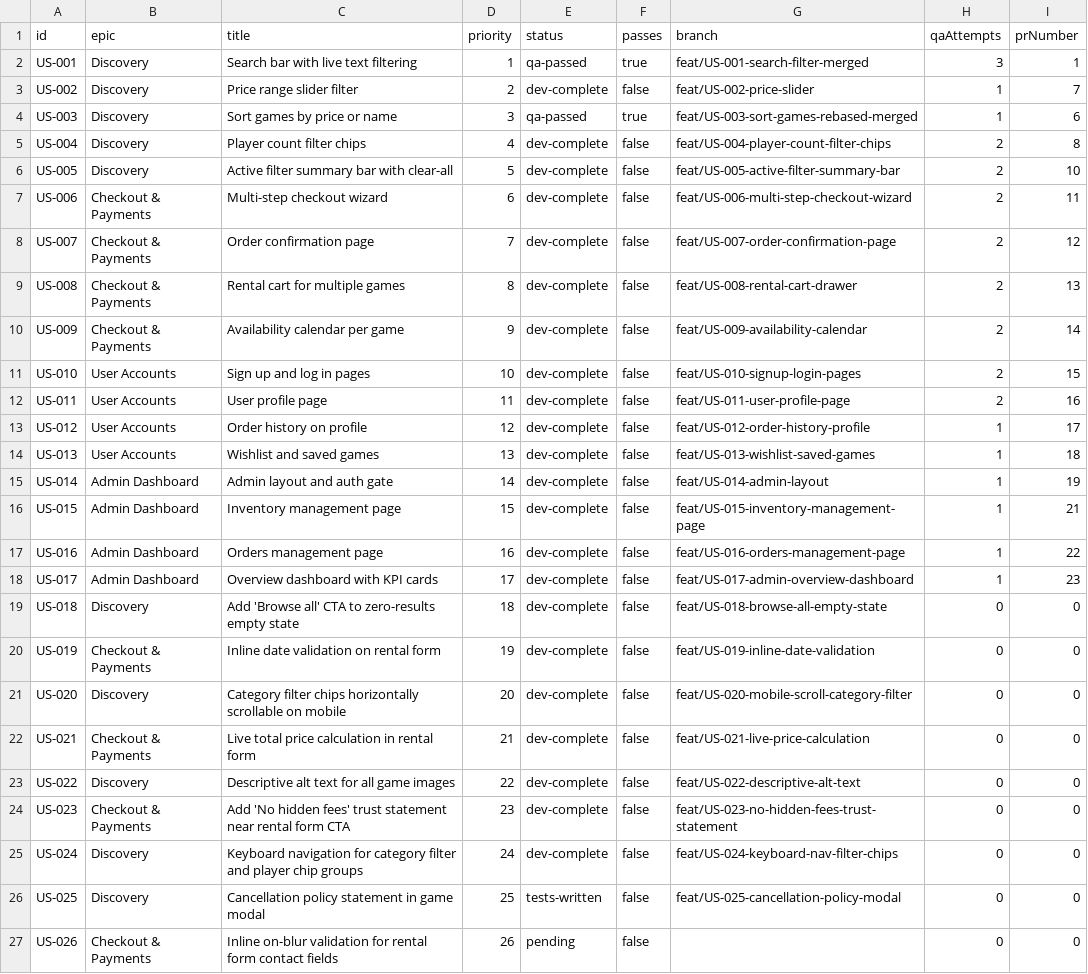
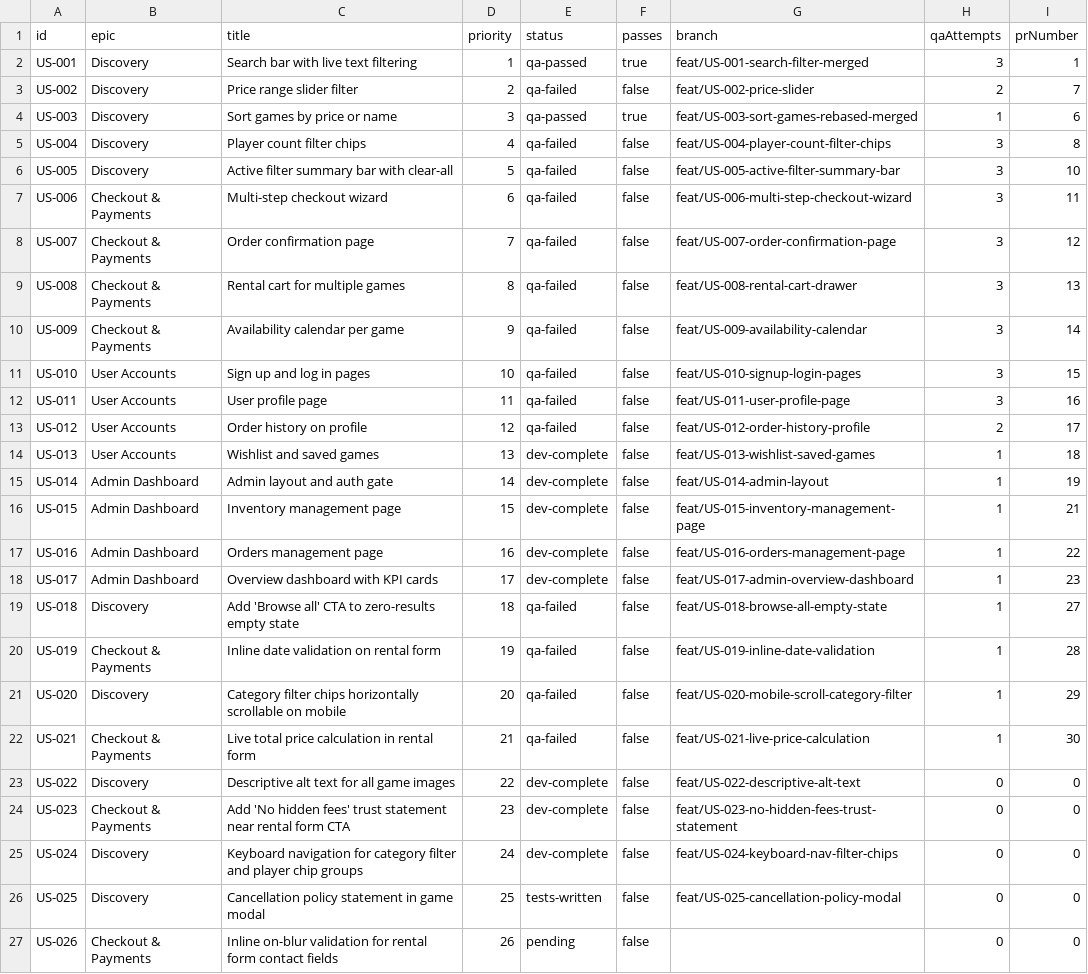
Before and after one commit to baburam1985/RentAGame, a CSV file: scripts/ralph/prd.csv, drawn as a sheet; only a part is shown; the diff names each change by its address in the sheet, - before the commit and + after, or states it on an @@ line.

```diff
--- a/scripts/ralph/prd.csv
+++ b/scripts/ralph/prd.csv
-E3 (status): dev-complete
+E3 (status): qa-failed
-H3 (qaAttempts): 1
+H3 (qaAttempts): 2
-E5:E13 (status): dev-complete
+E5:E13 (status): qa-failed
-H5:H12 (qaAttempts): 2
+H5:H12 (qaAttempts): 3
-H13 (qaAttempts): 1
+H13 (qaAttempts): 2
-E19:E22 (status): dev-complete
+E19:E22 (status): qa-failed
-H19:H22 (qaAttempts): 0
+H19:H22 (qaAttempts): 1
-I19 (prNumber): 0
+I19 (prNumber): 27
-I20 (prNumber): 0
+I20 (prNumber): 28
-I21 (prNumber): 0
+I21 (prNumber): 29
-I22 (prNumber): 0
+I22 (prNumber): 30
```
Also changed, not shown: 15 other files.
